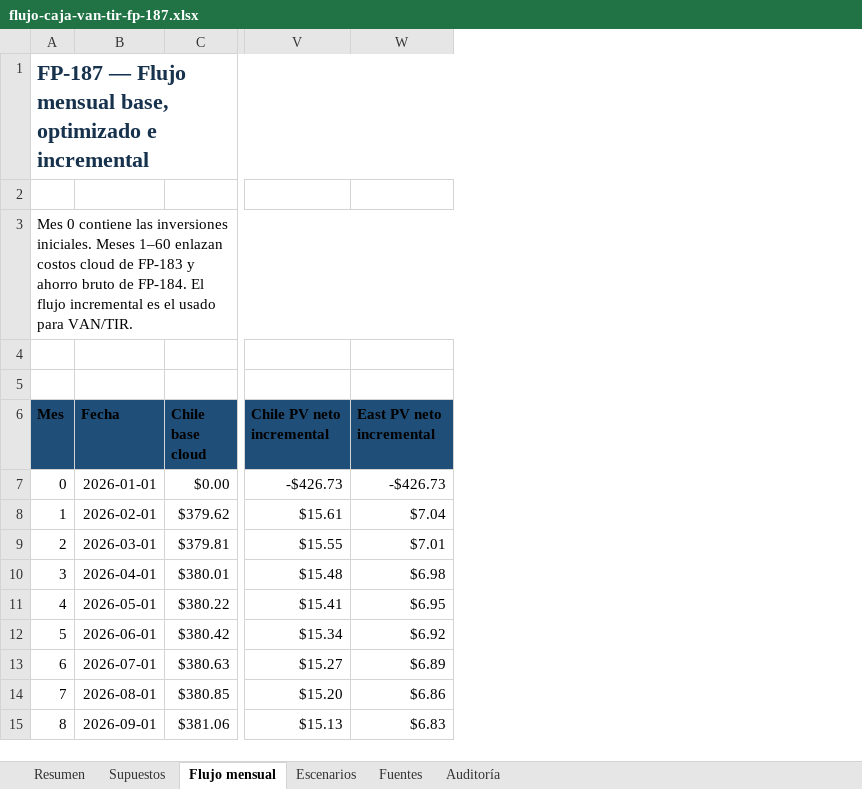
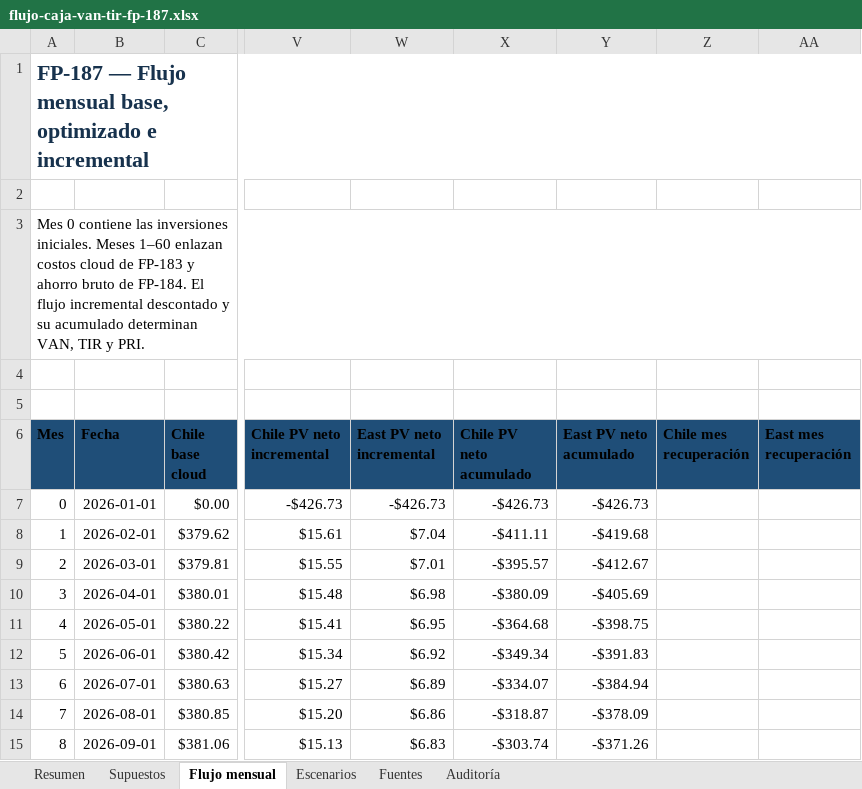
Before and after one commit to TheVillegas/FEP-INVESTIGACION, an Excel workbook: docs/fp-187/flujo-caja-van-tir-fp-187.xlsx, sheet Flujo mensual, drawn as a sheet; only a part is shown, gaps mark what is left out; values as stored, in another font and other column widths than the file's, no borders; the diff names each change by its address in the sheet, - before the commit and + after, or states it on an @@ line.

```diff
--- a/docs/fp-187/flujo-caja-van-tir-fp-187.xlsx (sheet Flujo mensual)
+++ b/docs/fp-187/flujo-caja-van-tir-fp-187.xlsx (sheet Flujo mensual)
+column X (Chile PV neto acumulado), rows 7-15: -$426.73 | -$411.11 | -$395.57 | -$380.09 | -$364.68 | -$349.34 | -$334.07 | -$318.87 | -$303.74
+column Y (East PV neto acumulado), rows 7-15: -$426.73 | -$419.68 | -$412.67 | -$405.69 | -$398.75 | -$391.83 | -$384.94 | -$378.09 | -$371.26
+column Z (Chile mes recuperación), empty
+column AA (East mes recuperación), empty
-A3 (Mes): …flujo incremental es el usado para VAN/TIR.
+A3 (Mes): …flujo incremental descontado y su acumulado determinan VAN, TIR y PRI.
```
Also changed, not shown: sheet Auditoría, sheet Resumen, sheet Escenarios, 2 other files.
